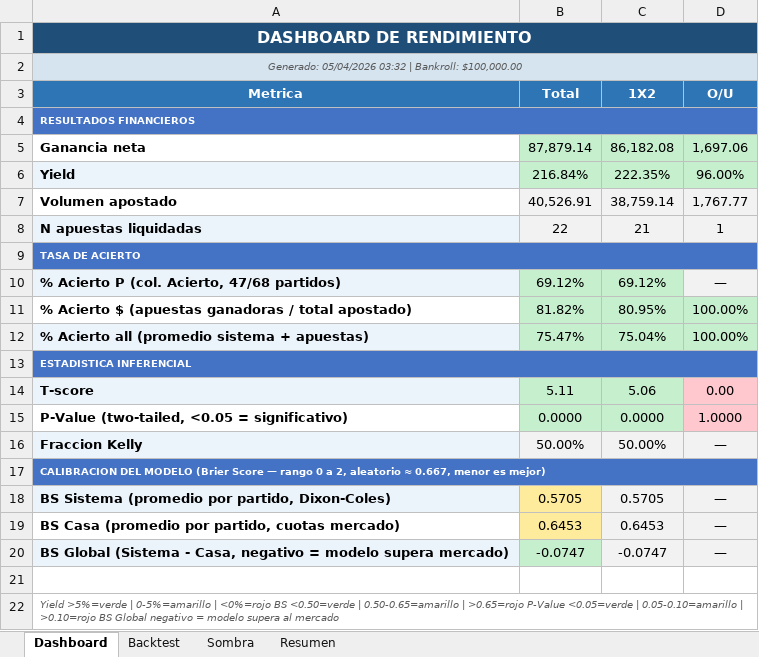
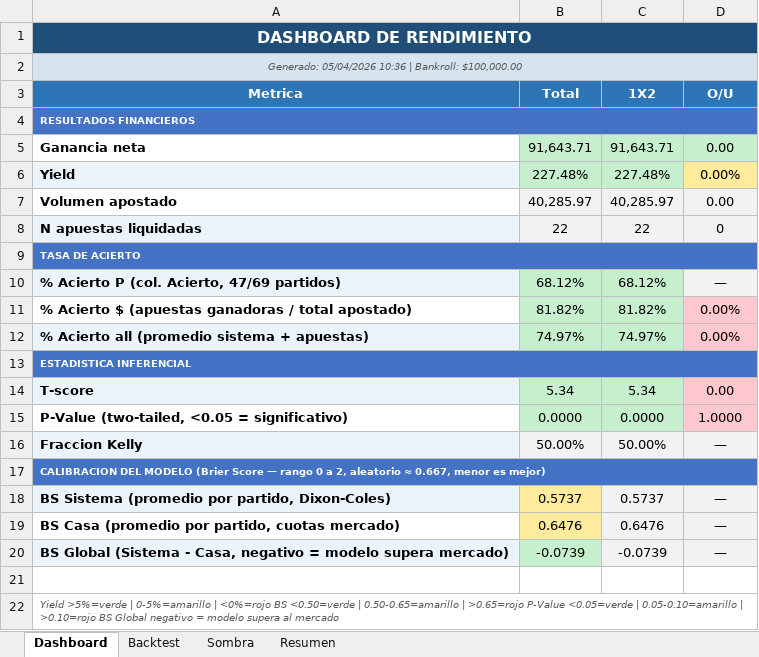
Before and after one commit to M3EMO/Proyecto_Adepor, an Excel workbook: Backtest_Modelo.xlsx, sheet Dashboard, drawn as a sheet; values as stored, in another font and other column widths than the file's, no borders; removed rows and columns are numbered as before the commit, all else as after; the diff names each change by its address in the sheet, - before the commit and + after, or states it on an @@ line.

```diff
--- a/Backtest_Modelo.xlsx (sheet Dashboard)
+++ b/Backtest_Modelo.xlsx (sheet Dashboard)
-A2 (Metrica): Generado: 05/04/2026 03:32 | Bankroll:…
+A2 (Metrica): Generado: 05/04/2026 10:36 | Bankroll:…
-B5 (Total): 87,879.14
+B5 (Total): 91,643.71
-C5 (1X2): 86,182.08
+C5 (1X2): 91,643.71
-D5 (O/U): 1,697.06
+D5 (O/U): 0.00
-B6 (Total): 216.84%
+B6 (Total): 227.48%
-C6 (1X2): 222.35%
+C6 (1X2): 227.48%
-D6 (O/U): 96.00%
+D6 (O/U): 0.00%
-D6 fill: #C6EFCE
+D6 fill: #FFEB9C
-B7 (Total): 40,526.91
+B7 (Total): 40,285.97
-C7 (1X2): 38,759.14
+C7 (1X2): 40,285.97
-D7 (O/U): 1,767.77
+D7 (O/U): 0.00
-C8 (1X2): 21
+C8 (1X2): 22
-D8 (O/U): 1
+D8 (O/U): 0
-row 10: % Acierto P (col. Acierto, 47/68 partidos) | 69.12% | 69.12% | —
+row 10: % Acierto P (col. Acierto, 47/69 partidos) | 68.12% | 68.12% | —
-C11 (1X2): 80.95%
+C11 (1X2): 81.82%
-D11:D12 (O/U): 100.00%
+D11:D12 (O/U): 0.00%
-D11:D12 fill: #C6EFCE
+D11:D12 fill: #FFC7CE
-B12 (Total): 75.47%
+B12 (Total): 74.97%
-C12 (1X2): 75.04%
+C12 (1X2): 74.97%
-B14 (Total): 5.11
+B14 (Total): 5.34
-C14 (1X2): 5.06
+C14 (1X2): 5.34
-B18 (Total): 0.5705
+B18 (Total): 0.5737
-C18 (1X2): 0.5705
+C18 (1X2): 0.5737
-B19 (Total): 0.6453
+B19 (Total): 0.6476
-C19 (1X2): 0.6453
+C19 (1X2): 0.6476
-B20 (Total): -0.0747
+B20 (Total): -0.0739
-C20 (1X2): -0.0747
+C20 (1X2): -0.0739
```
Also changed, not shown: sheet Sombra, sheet Backtest, sheet Resumen, 2 other files.
